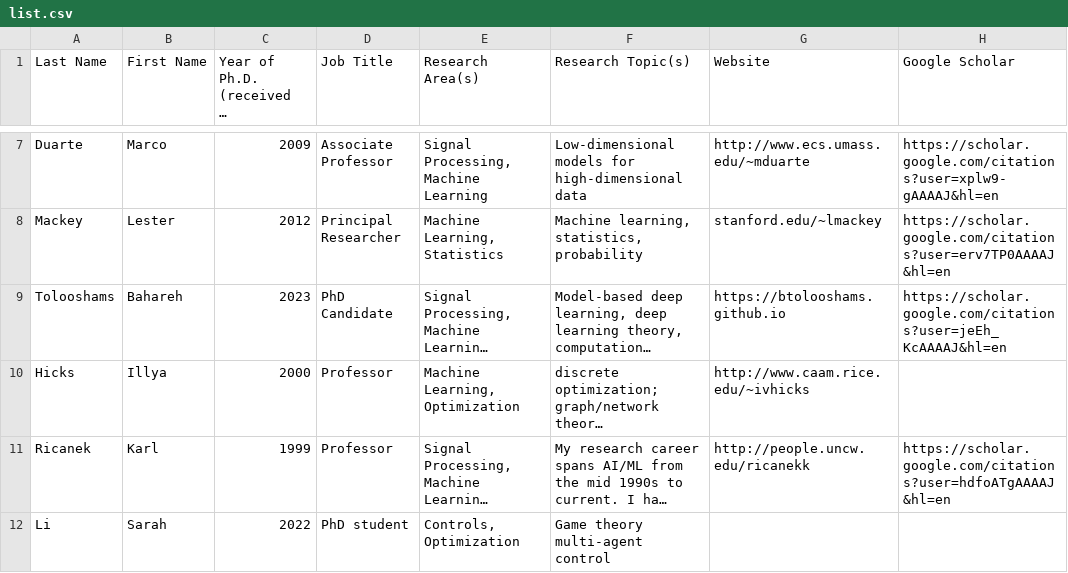
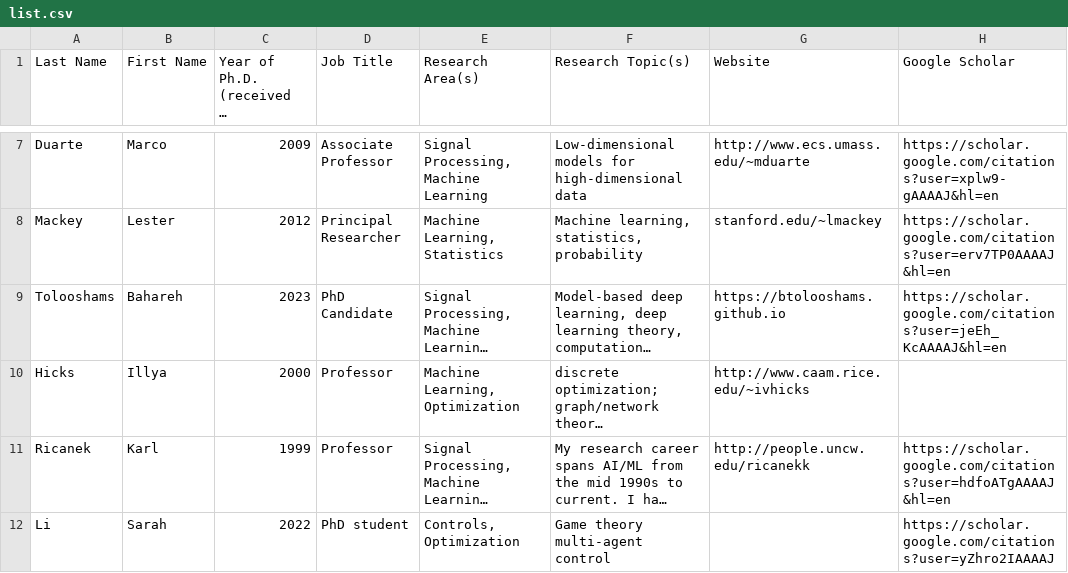
Before and after one commit to us-computing-research-lists/us-BL-in-SP-research, a CSV file: list.csv, drawn as a sheet; only a part is shown, gaps mark what is left out; long unchanged cells end in …; the diff names each change by its address in the sheet, - before the commit and + after, or states it on an @@ line.

Commit message:
added scholar

```diff
--- a/list.csv
+++ b/list.csv
-H12 (Google Scholar): (empty)
+H12 (Google Scholar): https://scholar.google.com/citations?user=yZhro2IAAAAJ
```
